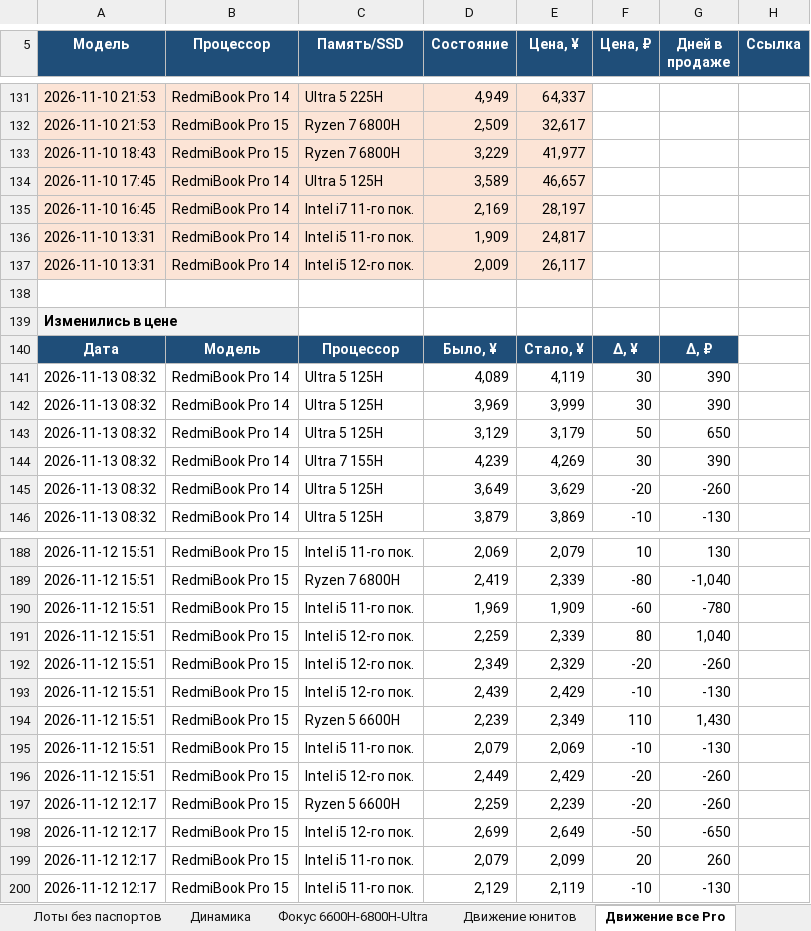
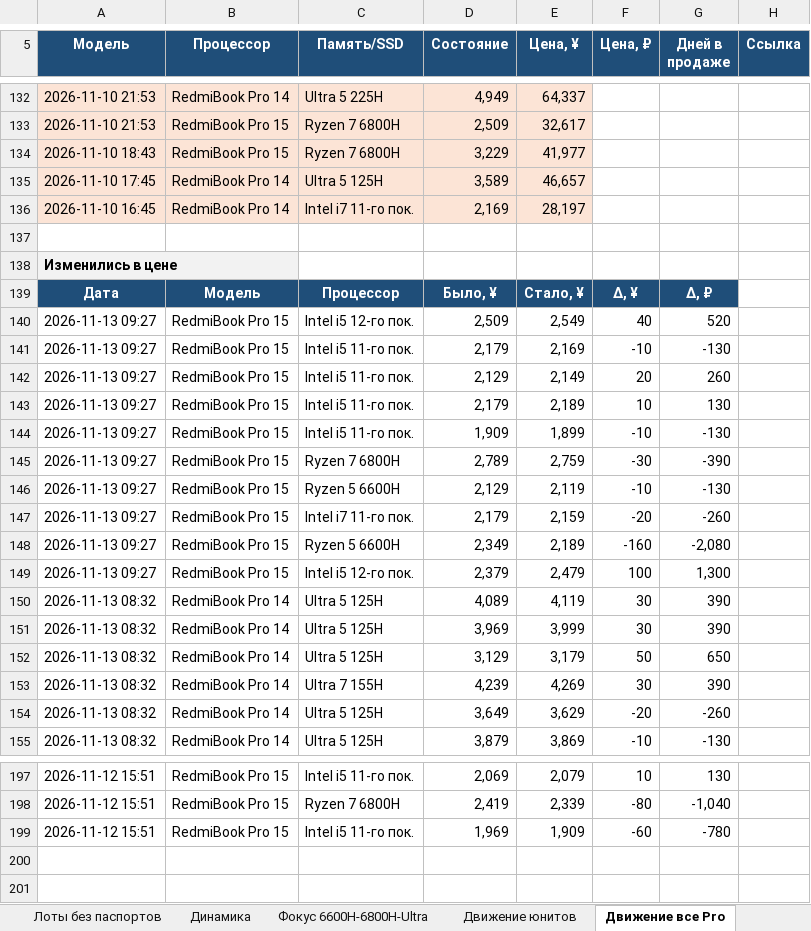
Before and after one commit to usmniko-spec/jd-laptops, an Excel workbook: redmibook_pro_auto.xlsx, sheet Движение все Pro, drawn as a sheet; only a part is shown, gaps mark what is left out; values as stored, in another font and other column widths than the file's, no borders; removed rows and columns are numbered as before the commit, all else as after; the diff covers the shown part only; the diff names each change by its address in the sheet, - before the commit and + after, or states it on an @@ line.

Commit message:
data: 2026-11-13T02:27Z

```diff
--- a/redmibook_pro_auto.xlsx (sheet Движение все Pro)
+++ b/redmibook_pro_auto.xlsx (sheet Движение все Pro)
-row 136: 2026-11-10 13:31 | RedmiBook Pro 14 | Intel i5 11-го пок. | 1,909 | 24,817
-row 137: 2026-11-10 13:31 | RedmiBook Pro 14 | Intel i5 12-го пок. | 2,009 | 26,117
+row 140: 2026-11-13 09:27 | RedmiBook Pro 15 | Intel i5 12-го пок. | 2,509 | 2,549 | 40 | 520
+row 141: 2026-11-13 09:27 | RedmiBook Pro 15 | Intel i5 11-го пок. | 2,179 | 2,169 | -10 | -130
+row 142: 2026-11-13 09:27 | RedmiBook Pro 15 | Intel i5 11-го пок. | 2,129 | 2,149 | 20 | 260
+row 143: 2026-11-13 09:27 | RedmiBook Pro 15 | Intel i5 11-го пок. | 2,179 | 2,189 | 10 | 130
+row 144: 2026-11-13 09:27 | RedmiBook Pro 15 | Intel i5 11-го пок. | 1,909 | 1,899 | -10 | -130
+row 145: 2026-11-13 09:27 | RedmiBook Pro 15 | Ryzen 7 6800H | 2,789 | 2,759 | -30 | -390
+row 146: 2026-11-13 09:27 | RedmiBook Pro 15 | Ryzen 5 6600H | 2,129 | 2,119 | -10 | -130
+row 147: 2026-11-13 09:27 | RedmiBook Pro 15 | Intel i7 11-го пок. | 2,179 | 2,159 | -20 | -260
+row 148: 2026-11-13 09:27 | RedmiBook Pro 15 | Ryzen 5 6600H | 2,349 | 2,189 | -160 | -2,080
+row 149: 2026-11-13 09:27 | RedmiBook Pro 15 | Intel i5 12-го пок. | 2,379 | 2,479 | 100 | 1,300
-row 191: 2026-11-12 15:51 | RedmiBook Pro 15 | Intel i5 12-го пок. | 2,259 | 2,339 | 80 | 1,040
-row 192: 2026-11-12 15:51 | RedmiBook Pro 15 | Intel i5 12-го пок. | 2,349 | 2,329 | -20 | -260
-row 193: 2026-11-12 15:51 | RedmiBook Pro 15 | Intel i5 12-го пок. | 2,439 | 2,429 | -10 | -130
-row 194: 2026-11-12 15:51 | RedmiBook Pro 15 | Ryzen 5 6600H | 2,239 | 2,349 | 110 | 1,430
-row 195: 2026-11-12 15:51 | RedmiBook Pro 15 | Intel i5 11-го пок. | 2,079 | 2,069 | -10 | -130
-row 196: 2026-11-12 15:51 | RedmiBook Pro 15 | Intel i5 12-го пок. | 2,449 | 2,429 | -20 | -260
-row 197: 2026-11-12 12:17 | RedmiBook Pro 15 | Ryzen 5 6600H | 2,259 | 2,239 | -20 | -260
-row 198: 2026-11-12 12:17 | RedmiBook Pro 15 | Intel i5 12-го пок. | 2,699 | 2,649 | -50 | -650
-row 199: 2026-11-12 12:17 | RedmiBook Pro 15 | Intel i5 11-го пок. | 2,079 | 2,099 | 20 | 260
-row 200: 2026-11-12 12:17 | RedmiBook Pro 15 | Intel i5 11-го пок. | 2,129 | 2,119 | -10 | -130
```
Also changed, not shown: 3 added rows, 2 removed rows and 4 edited cells elsewhere in this sheet, sheet Фокус 6600H-6800H-Ultra, sheet Движение юнитов, sheet Лоты без паспортов, sheet Покрытие, sheet Pro 15 юниты, sheet Динамика, 3 more sheets, 4 other files.
